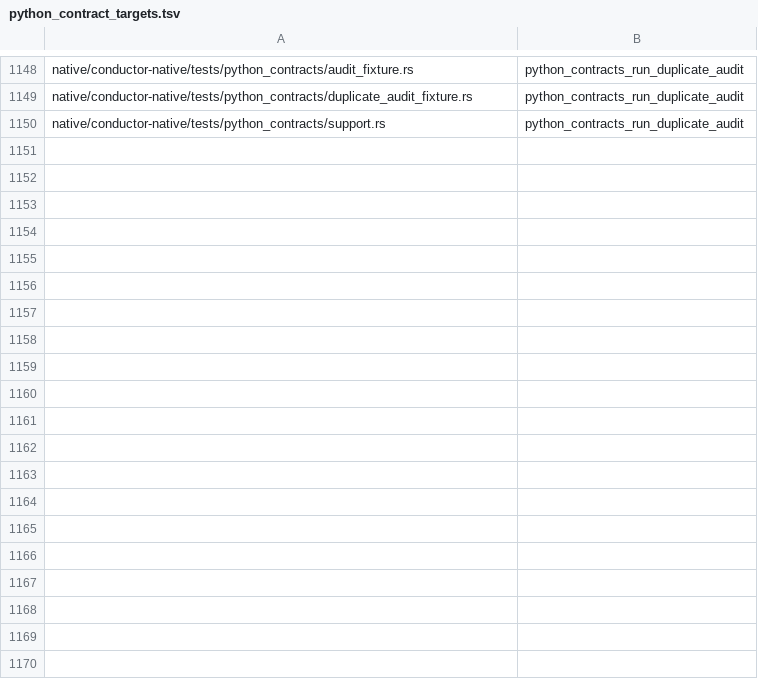
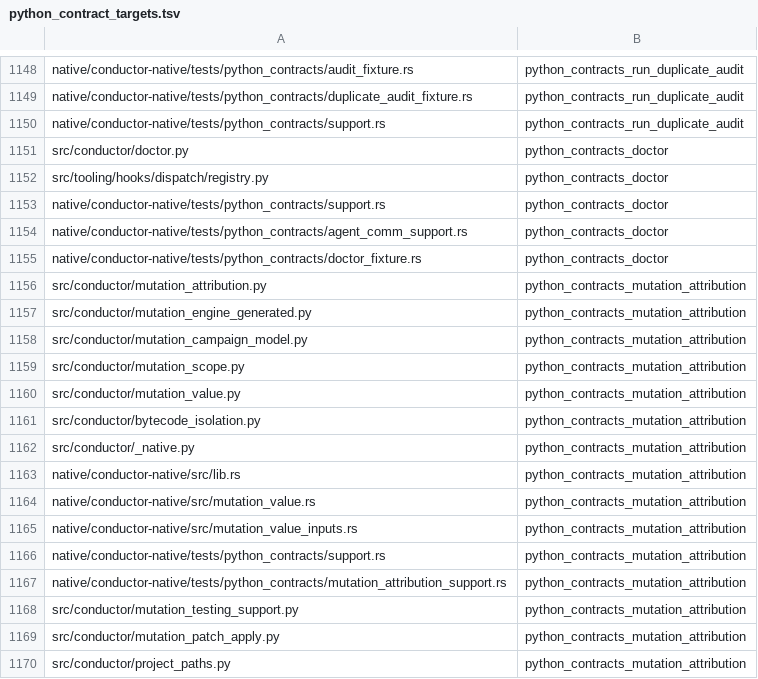
Before and after one commit to mcpirate17/llm-forge, a TSV file: native/conductor-native/src/python_contract_targets.tsv, drawn as a sheet; only a part is shown, gaps mark what is left out; the diff covers the shown part only.

Commit message:
test(native): migrate 124 packaging doctor and attribution cases (#128)
Move 124 packaging, doctor, and attribution cases into Rust contracts with a precompiled isolated resource fixture and explicit provider mappings. Preserve case coverage and pin independently verified migration evidence.

All 14 local checks and local receipt verification passed before merging. GitHub CI remains a manual clean-host fallback.

Agent: codex-native-migration-20260927

```diff
--- a/native/conductor-native/src/python_contract_targets.tsv
+++ b/native/conductor-native/src/python_contract_targets.tsv
@@ -1150 +1150,21 @@ native/conductor-native/tests/python_contracts/duplicate_audit_fixture.rs	python
 native/conductor-native/tests/python_contracts/support.rs	python_contracts_run_duplicate_audit
+src/conductor/doctor.py	python_contracts_doctor
+src/tooling/hooks/dispatch/registry.py	python_contracts_doctor
+native/conductor-native/tests/python_contracts/support.rs	python_contracts_doctor
+native/conductor-native/tests/python_contracts/agent_comm_support.rs	python_contracts_doctor
+native/conductor-native/tests/python_contracts/doctor_fixture.rs	python_contracts_doctor
+src/conductor/mutation_attribution.py	python_contracts_mutation_attribution
+src/conductor/mutation_engine_generated.py	python_contracts_mutation_attribution
+src/conductor/mutation_campaign_model.py	python_contracts_mutation_attribution
+src/conductor/mutation_scope.py	python_contracts_mutation_attribution
+src/conductor/mutation_value.py	python_contracts_mutation_attribution
+src/conductor/bytecode_isolation.py	python_contracts_mutation_attribution
+src/conductor/_native.py	python_contracts_mutation_attribution
+native/conductor-native/src/lib.rs	python_contracts_mutation_attribution
+native/conductor-native/src/mutation_value.rs	python_contracts_mutation_attribution
+native/conductor-native/src/mutation_value_inputs.rs	python_contracts_mutation_attribution
+native/conductor-native/tests/python_contracts/support.rs	python_contracts_mutation_attribution
+native/conductor-native/tests/python_contracts/mutation_attribution_support.rs	python_contracts_mutation_attribution
+src/conductor/mutation_testing_support.py	python_contracts_mutation_attribution
+src/conductor/mutation_patch_apply.py	python_contracts_mutation_attribution
+src/conductor/project_paths.py	python_contracts_mutation_attribution
```
Also changed, not shown: 30 added rows elsewhere in this file, 27 other files.
